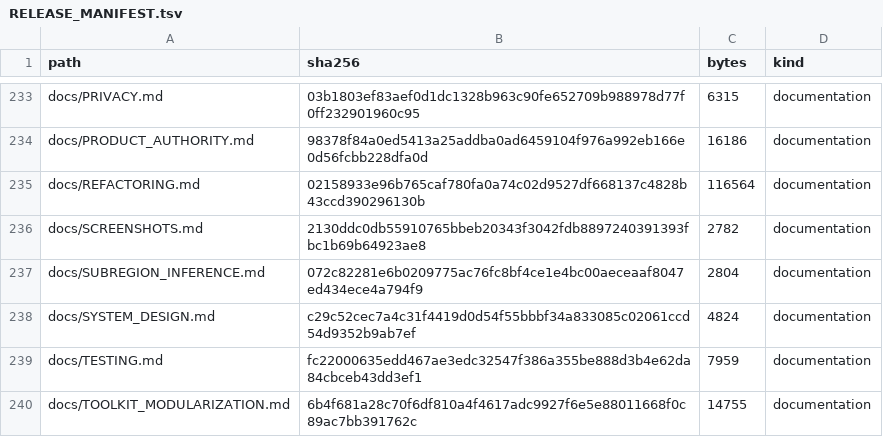
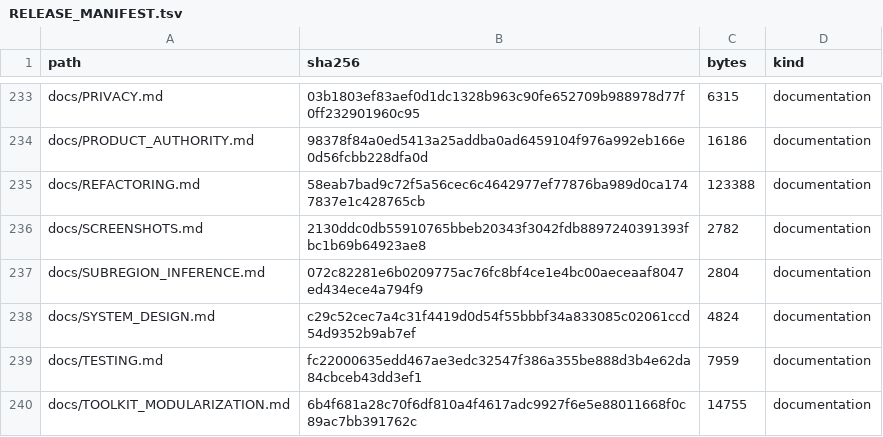
Before and after one commit to kajeesan/Open-Health-Atlas, a TSV file: RELEASE_MANIFEST.tsv, drawn as a sheet; only a part is shown, gaps mark what is left out.

```diff
--- a/RELEASE_MANIFEST.tsv
+++ b/RELEASE_MANIFEST.tsv
@@ -234,3 +234,3 @@ docs/PRIVACY.md	03b1803ef83aef0d1dc1328b963c90fe652709b988978d77f0ff232901960c95
 docs/PRODUCT_AUTHORITY.md	98378f84a0ed5413a25addba0ad6459104f976a992eb166e0d56fcbb228dfa0d	16186	documentation
-docs/REFACTORING.md	02158933e96b765caf780fa0a74c02d9527df668137c4828b43ccd390296130b	116564	documentation
+docs/REFACTORING.md	58eab7bad9c72f5a56cec6c4642977ef77876ba989d0ca1747837e1c428765cb	123388	documentation
 docs/SCREENSHOTS.md	2130ddc0db55910765bbeb20343f3042fdb8897240391393fbc1b69b64923ae8	2782	documentation
```
Also changed, not shown: 1 other file.
